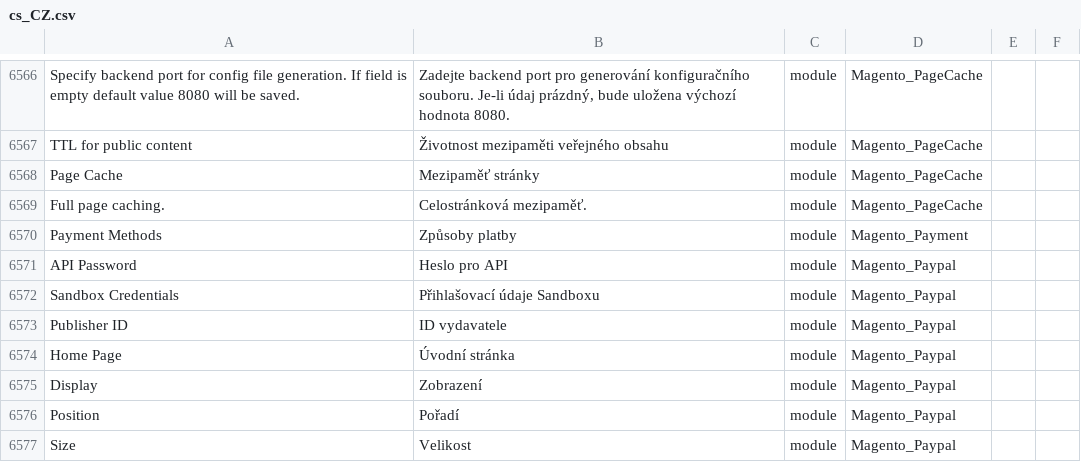
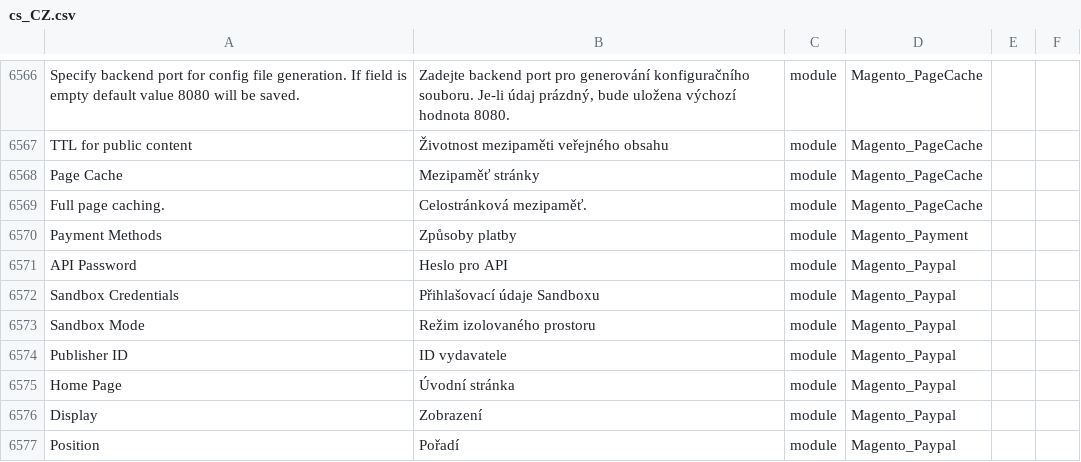
Before and after one commit to Magento2Translations/language_cs_cz, a CSV file: cs_CZ.csv, drawn as a sheet; only a part is shown, gaps mark what is left out; the shorter side is filled out with more unchanged rows; the diff names each change by its address in the sheet, - before the commit and + after, or states it on an @@ line.

```diff
--- a/cs_CZ.csv
+++ b/cs_CZ.csv
+row 6573: Sandbox Mode | Režim izolovaného prostoru | module | Magento_Paypal
```
Also changed, not shown: 1 other file.
